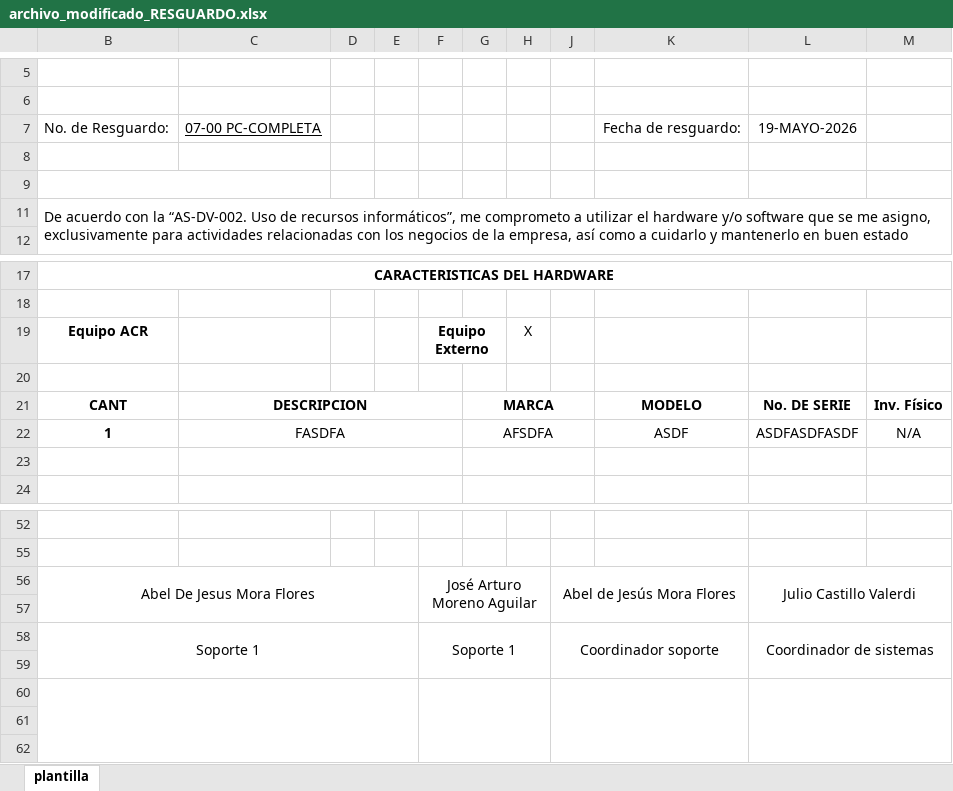
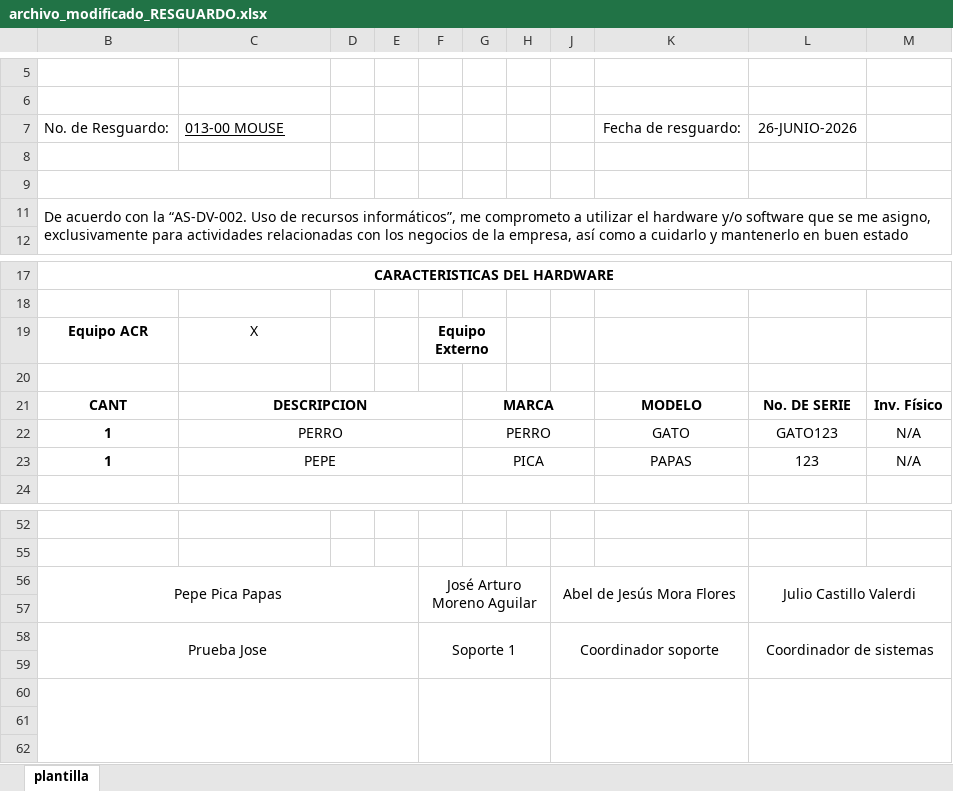
Before and after one commit to arturo-moreno129/acrivera-sis, an Excel workbook: imagenes_guardadas/archivo_modificado_RESGUARDO.xlsx, sheet plantilla, drawn as a sheet; only a part is shown, gaps mark what is left out; values as stored, in another font and other column widths than the file's, no borders; charts and pictures not drawn; the diff names each change by its address in the sheet, - before the commit and + after, or states it on an @@ line.

```diff
--- a/imagenes_guardadas/archivo_modificado_RESGUARDO.xlsx (sheet plantilla)
+++ b/imagenes_guardadas/archivo_modificado_RESGUARDO.xlsx (sheet plantilla)
-C7: 07-00 PC-COMPLETA
+C7: 013-00 MOUSE
-L7: 19-MAYO-2026
+L7: 26-JUNIO-2026
-C19: (empty)
+C19: X
-H19: X
+H19: (empty)
-C22: FASDFA
+C22: PERRO
-G22: AFSDFA
+G22: PERRO
-K22: ASDF
+K22: GATO
-L22: ASDFASDFASDF
+L22: GATO123
-row 23: (empty)
+row 23: 1 | PEPE |  |  |  | PICA |  |  | PAPAS | 123 | N/A
-B56: Abel De Jesus Mora Flores
+B56: Pepe Pica Papas
-B58: Soporte 1
+B58: Prueba Jose
```
Also changed, not shown: 7 other files.
